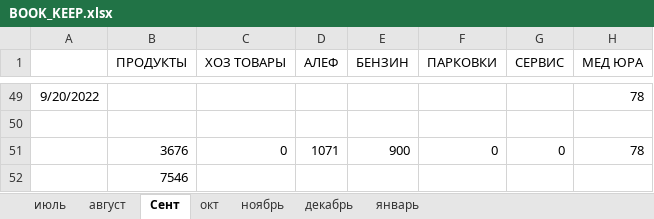
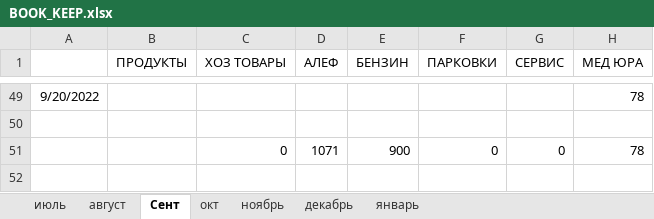
Before and after one commit to Yuorick/ISRAIL, an Excel workbook: BOOK_KEEP.xlsx, sheet Сент, drawn as a sheet; only a part is shown, gaps mark what is left out; values as stored, in another font and other column widths than the file's, no borders; rows hold the shown columns only; the diff names each change by its address in the sheet, - before the commit and + after, or states it on an @@ line.

```diff
--- a/BOOK_KEEP.xlsx (sheet Сент)
+++ b/BOOK_KEEP.xlsx (sheet Сент)
-B51 (ПРОДУКТЫ): 3676
+B51 (ПРОДУКТЫ): (empty)
-row 52:  | 7546
```
Also changed, not shown: sheet декабрь, sheet январь, 16 other files.
